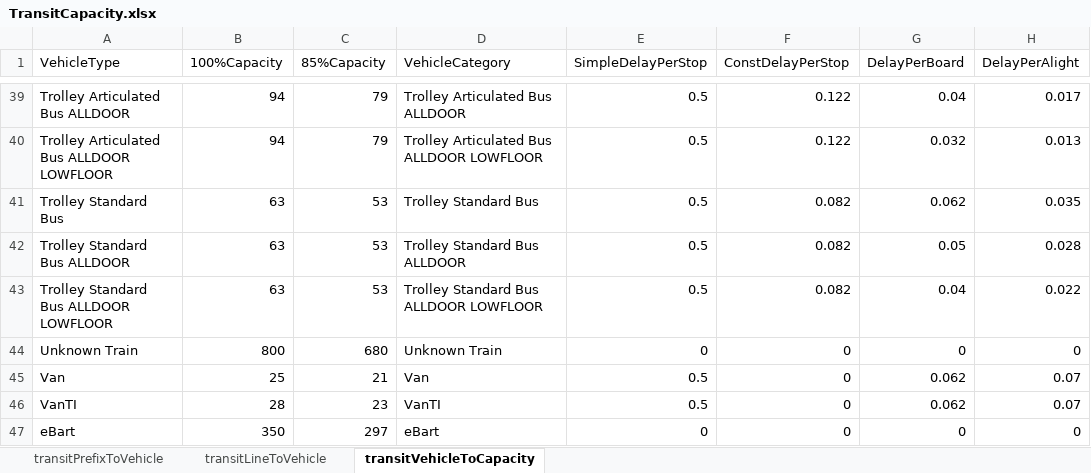
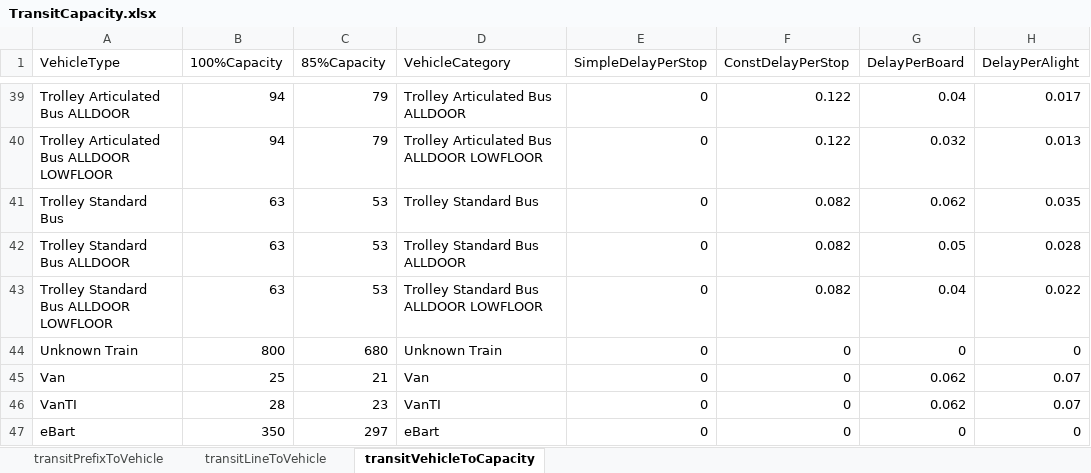
Before and after one commit to BayAreaMetro/TM1_2015_Base_Network, an Excel workbook: trn/TransitCapacity.xlsx, sheet transitVehicleToCapacity, drawn as a sheet; only a part is shown, gaps mark what is left out; values as stored, in another font and other column widths than the file's, no borders; the diff covers the shown part only; the diff names each change by its address in the sheet, - before the commit and + after, or states it on an @@ line.

Commit message:
Zero out transit simple delay

```diff
--- a/trn/TransitCapacity.xlsx (sheet transitVehicleToCapacity)
+++ b/trn/TransitCapacity.xlsx (sheet transitVehicleToCapacity)
-E39:E43 (SimpleDelayPerStop): 0.5
+E39:E43 (SimpleDelayPerStop): 0
-E45:E46 (SimpleDelayPerStop): 0.5
+E45:E46 (SimpleDelayPerStop): 0
```
Also changed, not shown: 25 edited cells elsewhere in this sheet, 1 other file.
